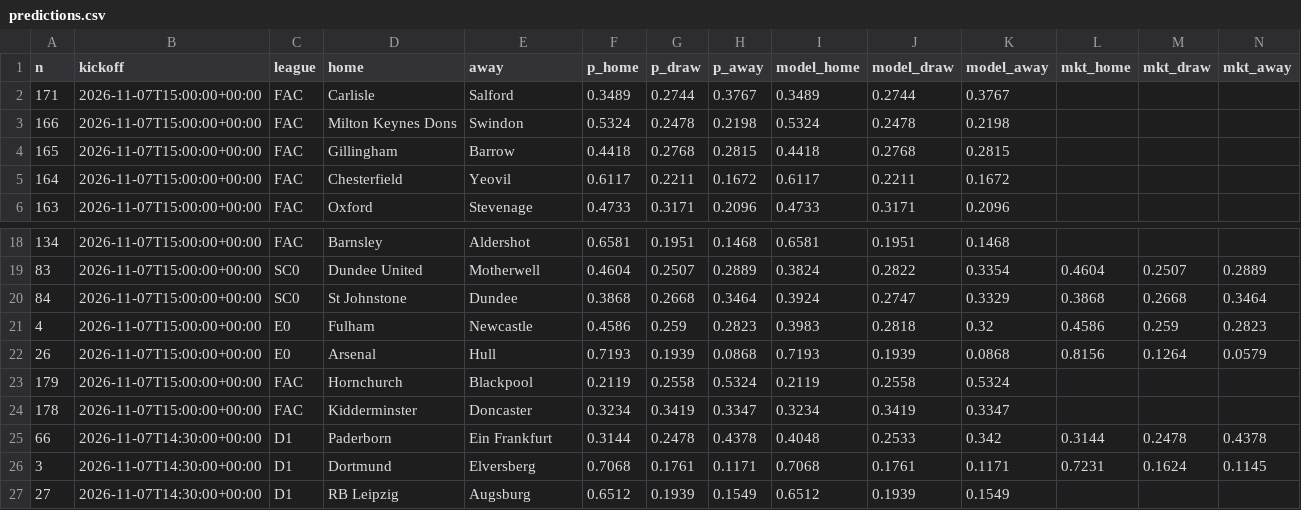
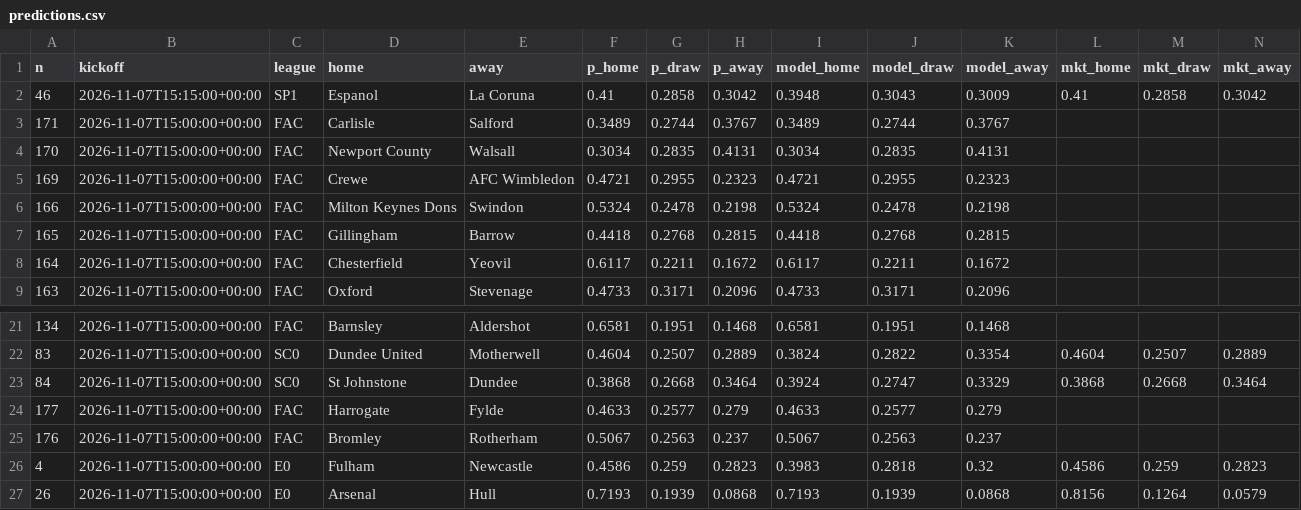
Before and after one commit to jeremstyke/jeremstyke.github.io, a CSV file: ai-football-predictor/data/predictions.csv, drawn as a sheet; only a part is shown, gaps mark what is left out; the shorter side is filled out with more unchanged rows; rows hold the shown columns only; the diff names each change by its address in the sheet, - before the commit and + after, or states it on an @@ line.

```diff
--- a/ai-football-predictor/data/predictions.csv
+++ b/ai-football-predictor/data/predictions.csv
+row 2: 46 | 2026-11-07T15:15:00+00:00 | SP1 | Espanol | La Coruna | 0.41 | 0.2858 | 0.3042 | 0.3948 | 0.3043 | 0.3009 | 0.41 | 0.2858 | 0.3042
+row 4: 170 | 2026-11-07T15:00:00+00:00 | FAC | Newport County | Walsall | 0.3034 | 0.2835 | 0.4131 | 0.3034 | 0.2835 | 0.4131
+row 5: 169 | 2026-11-07T15:00:00+00:00 | FAC | Crewe | AFC Wimbledon | 0.4721 | 0.2955 | 0.2323 | 0.4721 | 0.2955 | 0.2323
+row 24: 177 | 2026-11-07T15:00:00+00:00 | FAC | Harrogate | Fylde | 0.4633 | 0.2577 | 0.279 | 0.4633 | 0.2577 | 0.279
+row 25: 176 | 2026-11-07T15:00:00+00:00 | FAC | Bromley | Rotherham | 0.5067 | 0.2563 | 0.237 | 0.5067 | 0.2563 | 0.237
```
